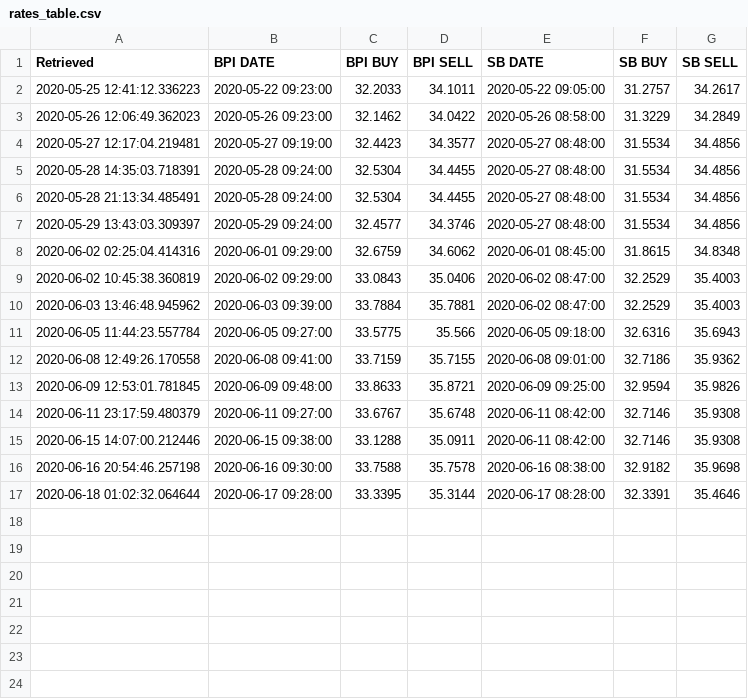
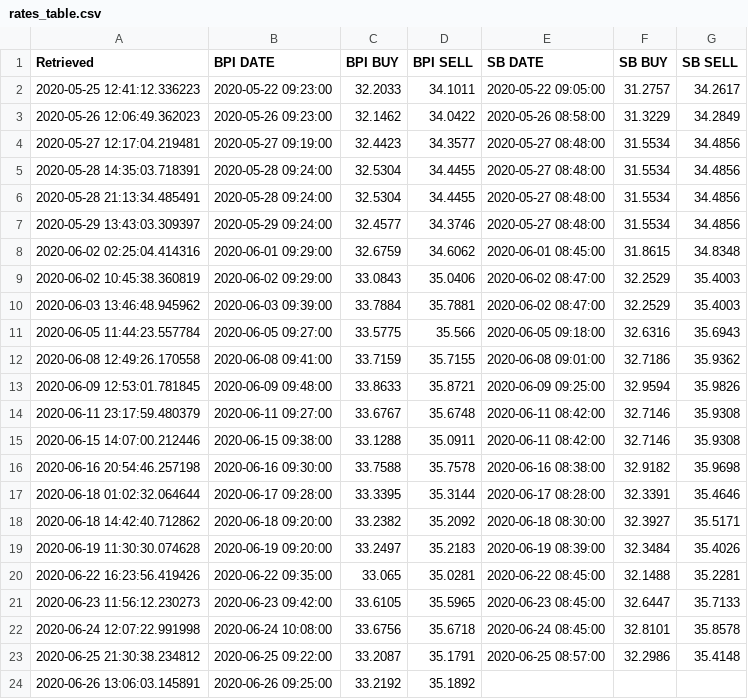
Before and after one commit to marvintensuan/AUD-PHP-arbitrage, a CSV file: rates_table.csv, drawn as a sheet; the diff names each change by its address in the sheet, - before the commit and + after, or states it on an @@ line.

Commit message:
Corrections to output list. datetime data converted to string.

```diff
--- a/rates_table.csv
+++ b/rates_table.csv
+row 18: 2020-06-18 14:42:40.712862 | 2020-06-18 09:20:00 | 33.2382 | 35.2092 | 2020-06-18 08:30:00 | 32.3927 | 35.5171
+row 19: 2020-06-19 11:30:30.074628 | 2020-06-19 09:20:00 | 33.2497 | 35.2183 | 2020-06-19 08:39:00 | 32.3484 | 35.4026
+row 20: 2020-06-22 16:23:56.419426 | 2020-06-22 09:35:00 | 33.065 | 35.0281 | 2020-06-22 08:45:00 | 32.1488 | 35.2281
+row 21: 2020-06-23 11:56:12.230273 | 2020-06-23 09:42:00 | 33.6105 | 35.5965 | 2020-06-23 08:45:00 | 32.6447 | 35.7133
+row 22: 2020-06-24 12:07:22.991998 | 2020-06-24 10:08:00 | 33.6756 | 35.6718 | 2020-06-24 08:45:00 | 32.8101 | 35.8578
+row 23: 2020-06-25 21:30:38.234812 | 2020-06-25 09:22:00 | 33.2087 | 35.1791 | 2020-06-25 08:57:00 | 32.2986 | 35.4148
+row 24: 2020-06-26 13:06:03.145891 | 2020-06-26 09:25:00 | 33.2192 | 35.1892
```
Also changed, not shown: 1 other file.
